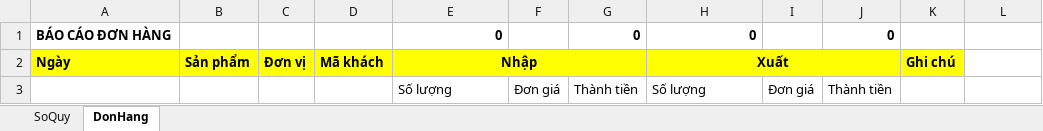
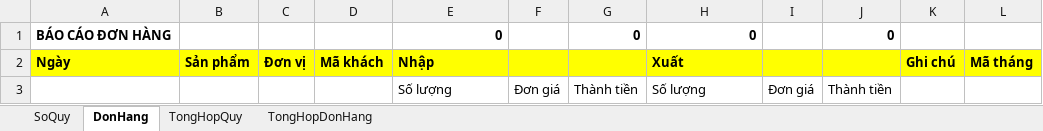
Before and after one commit to szen7dev/trixgo-cbs-micro, an Excel workbook: files/templates/excels/fin_daily_report.xlsx, sheet DonHang, drawn as a sheet; values as stored, in another font and other column widths than the file's, no borders; the diff names each change by its address in the sheet, - before the commit and + after, or states it on an @@ line.

```diff
--- a/files/templates/excels/fin_daily_report.xlsx (sheet DonHang)
+++ b/files/templates/excels/fin_daily_report.xlsx (sheet DonHang)
+sheet tab: TongHopQuy
+sheet tab: TongHopDonHang
-E2 alignment: center
+E2 alignment: left
-E2:G2 merged
-H2 alignment: center
+H2 alignment: left
-H2:J2 merged
-L2: (empty)
+L2: Mã tháng
-L2 fill: none
+L2 fill: #FFFF00
```
Also changed, not shown: sheet SoQuy, 4 other files.
